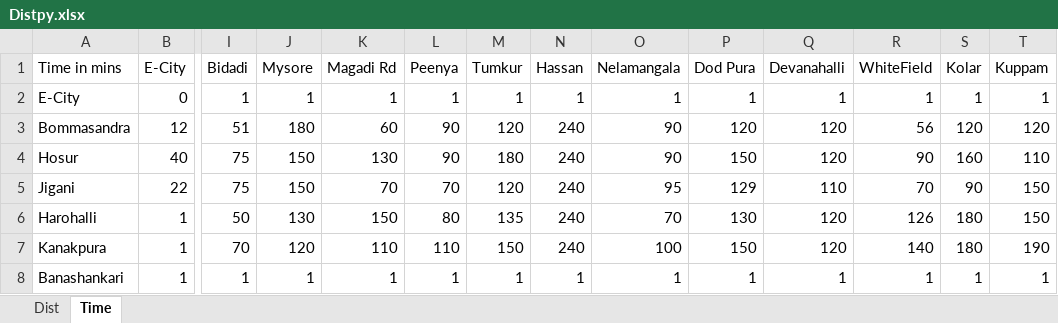
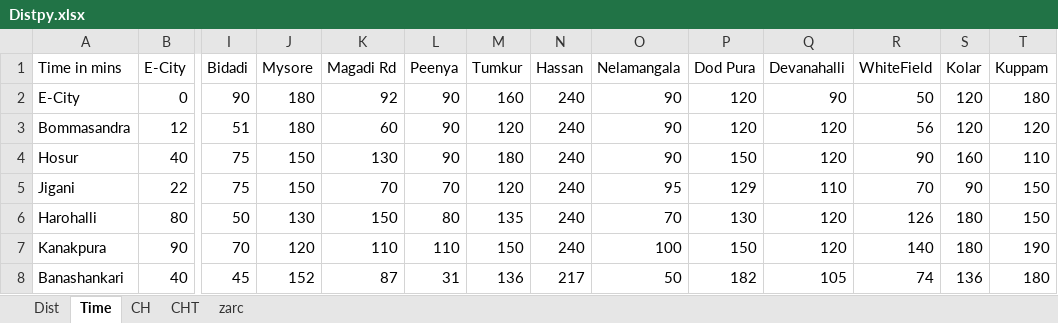
Before and after one commit to vijaybala52/og-excel-to-sql, an Excel workbook: Distpy.xlsx, sheet Time, drawn as a sheet; only a part is shown, gaps mark what is left out; values as stored, in another font and other column widths than the file's, no borders; the diff covers the shown part only; the diff names each change by its address in the sheet, - before the commit and + after, or states it on an @@ line.

```diff
--- a/Distpy.xlsx (sheet Time)
+++ b/Distpy.xlsx (sheet Time)
+sheet tab: CH
+sheet tab: CHT
+sheet tab: zarc
-I2 (Bidadi): 1
+I2 (Bidadi): 90
-J2 (Mysore): 1
+J2 (Mysore): 180
-K2 (Magadi Rd): 1
+K2 (Magadi Rd): 92
-L2 (Peenya): 1
+L2 (Peenya): 90
-M2 (Tumkur): 1
+M2 (Tumkur): 160
-N2 (Hassan): 1
+N2 (Hassan): 240
-O2 (Nelamangala): 1
+O2 (Nelamangala): 90
-P2 (Dod Pura): 1
+P2 (Dod Pura): 120
-Q2 (Devanahalli): 1
+Q2 (Devanahalli): 90
-R2 (WhiteField): 1
+R2 (WhiteField): 50
-S2 (Kolar): 1
+S2 (Kolar): 120
-T2 (Kuppam): 1
+T2 (Kuppam): 180
-B6 (E-City): 1
+B6 (E-City): 80
-B7 (E-City): 1
+B7 (E-City): 90
-B8 (E-City): 1
+B8 (E-City): 40
-I8 (Bidadi): 1
+I8 (Bidadi): 45
-J8 (Mysore): 1
+J8 (Mysore): 152
-K8 (Magadi Rd): 1
+K8 (Magadi Rd): 87
-L8 (Peenya): 1
+L8 (Peenya): 31
-M8 (Tumkur): 1
+M8 (Tumkur): 136
-N8 (Hassan): 1
+N8 (Hassan): 217
-O8 (Nelamangala): 1
+O8 (Nelamangala): 50
-P8 (Dod Pura): 1
+P8 (Dod Pura): 182
-Q8 (Devanahalli): 1
+Q8 (Devanahalli): 105
-R8 (WhiteField): 1
+R8 (WhiteField): 74
-S8 (Kolar): 1
+S8 (Kolar): 136
-T8 (Kuppam): 1
+T8 (Kuppam): 180
```
Also changed, not shown: 442 edited cells elsewhere in this sheet, sheet Dist, all_data.xlsx, customer_table.xlsx, 2 other files.
